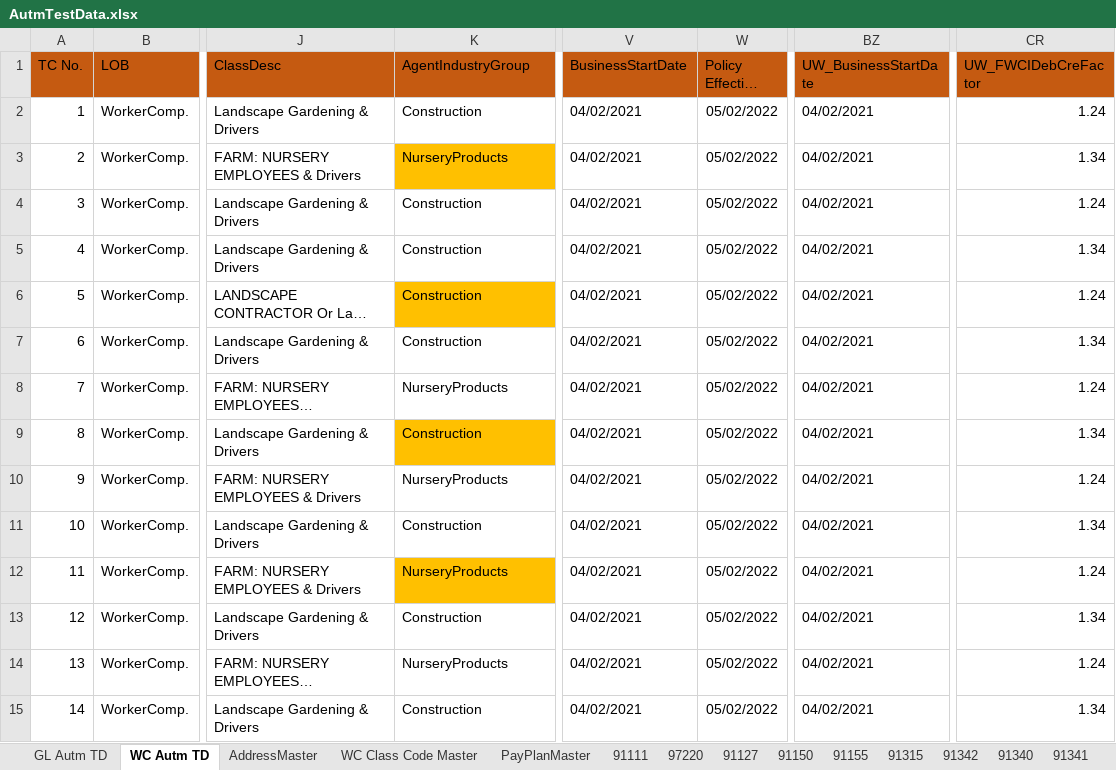
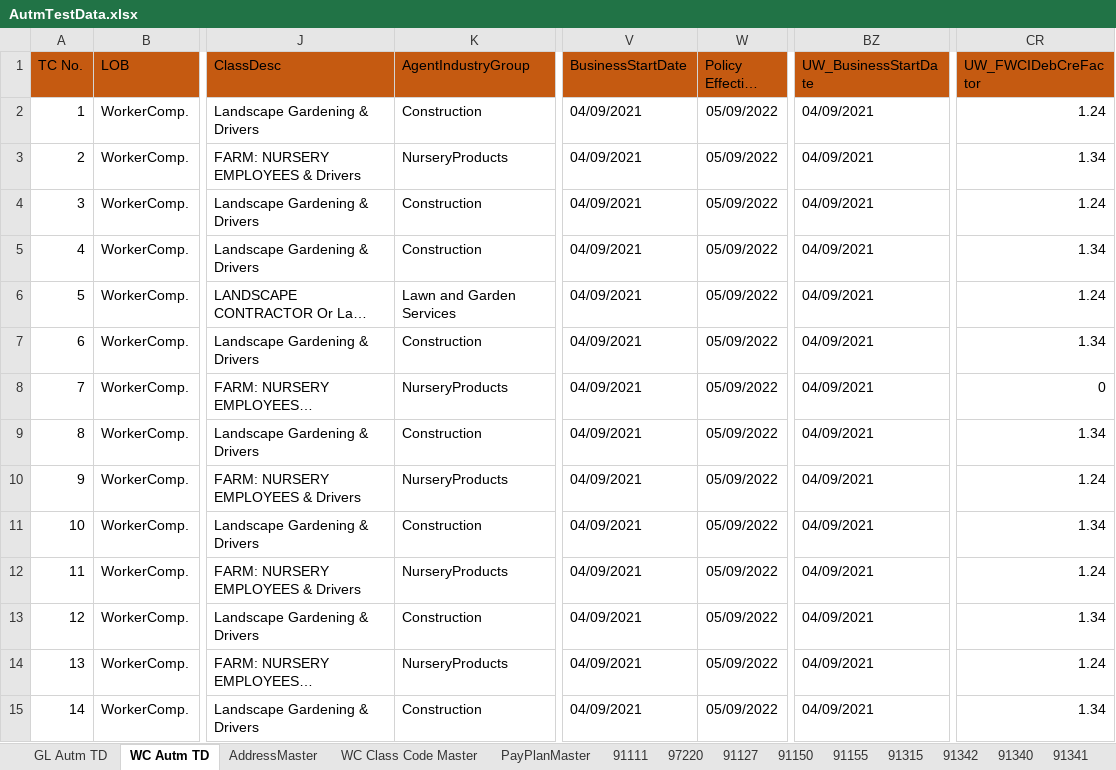
Before and after one commit to SiddharthMI/FCGASmoke, an Excel workbook: AutmTestData.xlsx, sheet WC Autm TD, drawn as a sheet; only a part is shown, gaps mark what is left out; long unchanged cells end in …; values as stored, in another font and other column widths than the file's, no borders; the diff covers the shown part only; the diff names each change by its address in the sheet, - before the commit and + after, or states it on an @@ line.

```diff
--- a/AutmTestData.xlsx (sheet WC Autm TD)
+++ b/AutmTestData.xlsx (sheet WC Autm TD)
-V2:V15 (BusinessStartDate): 04/02/2021
+V2:V15 (BusinessStartDate): 04/09/2021
-W2:W15 (Policy Effective Date): 05/02/2022
+W2:W15 (Policy Effective Date): 05/09/2022
-BZ2:BZ15 (UW_BusinessStartDate): 04/02/2021
+BZ2:BZ15 (UW_BusinessStartDate): 04/09/2021
-K3 fill: #FFC000
+K3 fill: none
-K6 (AgentIndustryGroup): Construction
+K6 (AgentIndustryGroup): Lawn and Garden Services
-K6 fill: #FFC000
+K6 fill: none
-CR8 (UW_FWCIDebCreFactor): 1.24
+CR8 (UW_FWCIDebCreFactor): 0
-K9 fill: #FFC000
+K9 fill: none
-K12 fill: #FFC000
+K12 fill: none
```
Also changed, not shown: 45 edited cells and cell formats elsewhere in this sheet, sheet GL Autm TD, sheet WC Class Code Master, formulas that keep their value, 1 other file.
